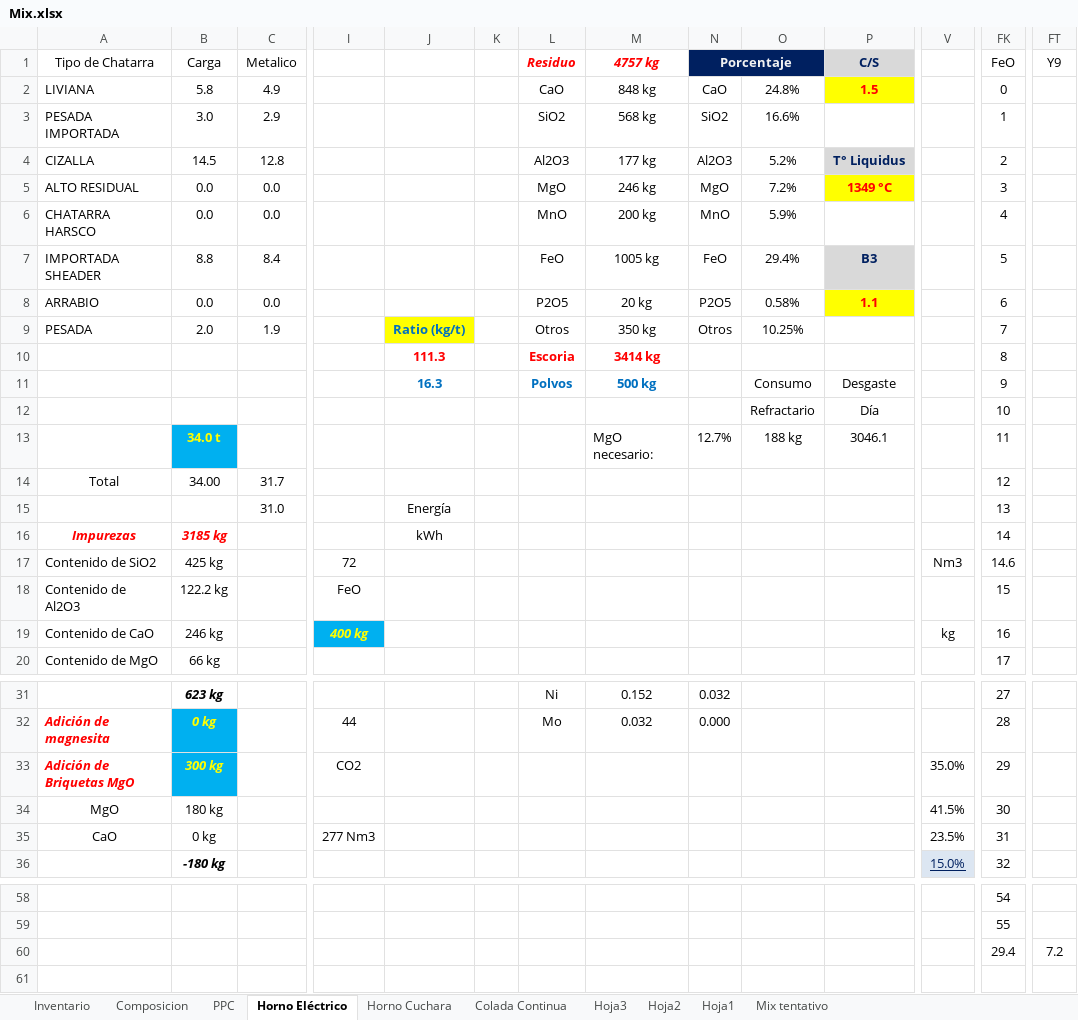
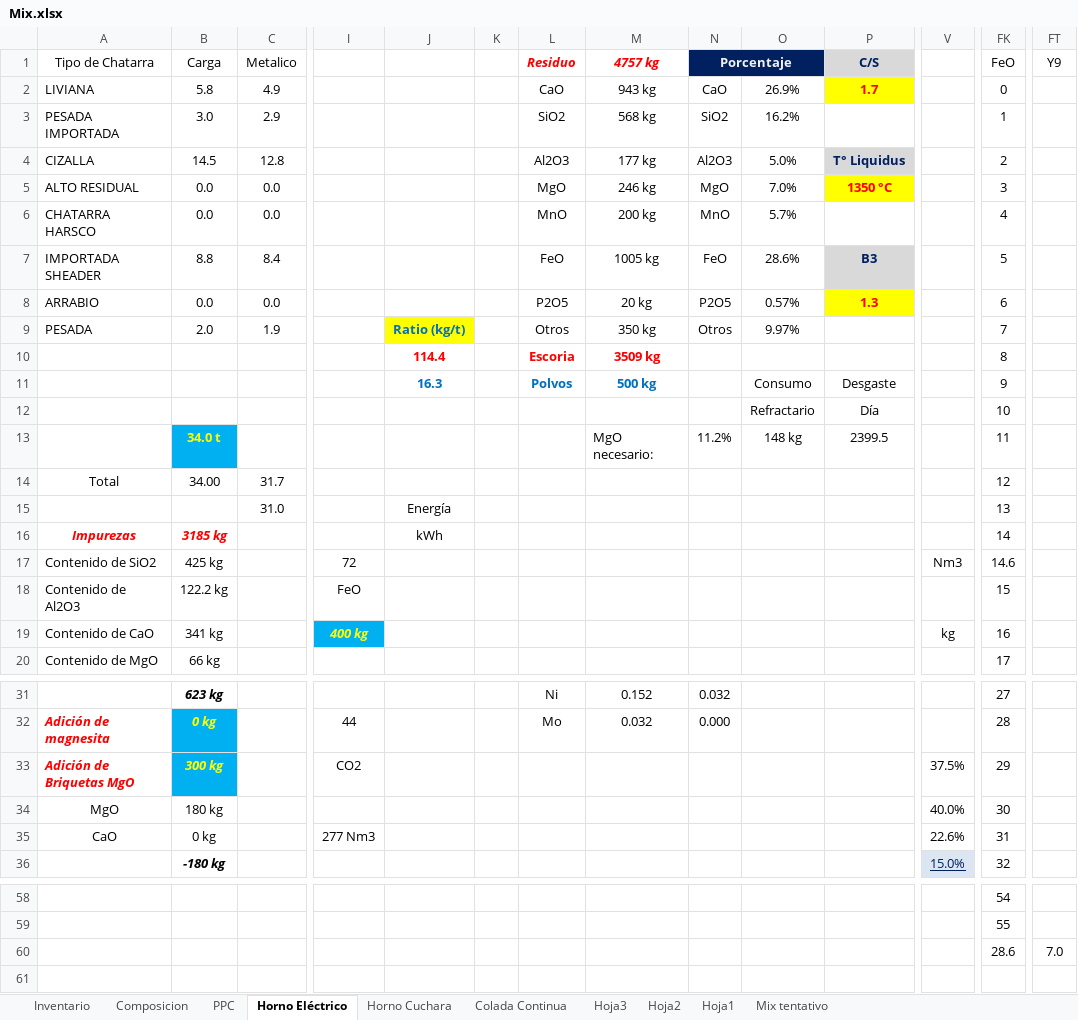
Before and after one commit to Axorimaster/Scrap_Optimization, an Excel workbook: Mix.xlsx, sheet Horno Eléctrico, drawn as a sheet; only a part is shown, gaps mark what is left out; values as stored, in another font and other column widths than the file's, no borders; charts and pictures not drawn; removed rows and columns are numbered as before the commit, all else as after; rows hold the shown columns only; the diff covers the shown part only; the diff names each change by its address in the sheet, - before the commit and + after, or states it on an @@ line.

```diff
--- a/Mix.xlsx (sheet Horno Eléctrico)
+++ b/Mix.xlsx (sheet Horno Eléctrico)
-M2 (4757 kg): 848 kg
+M2 (4757 kg): 943 kg
-O2: 24.8%
+O2: 26.9%
-P2 (C/S): 1.5
+P2 (C/S): 1.7
-O3: 16.6%
+O3: 16.2%
-O4: 5.2%
+O4: 5.0%
-O5: 7.2%
+O5: 7.0%
-P5 (C/S): 1349 °C
+P5 (C/S): 1350 °C
-O6: 5.9%
+O6: 5.7%
-O7: 29.4%
+O7: 28.6%
-O8: 0.58%
+O8: 0.57%
-P8 (C/S): 1.1
+P8 (C/S): 1.3
-O9: 10.25%
+O9: 9.97%
-J10: 111.3
+J10: 114.4
-M10 (4757 kg): 3414 kg
+M10 (4757 kg): 3509 kg
-N13 (Porcentaje): 12.7%
+N13 (Porcentaje): 11.2%
-O13: 188 kg
+O13: 148 kg
-P13 (C/S): 3046.1
+P13 (C/S): 2399.5
-B19 (Carga): 246 kg
+B19 (Carga): 341 kg
-V33: 35.0%
+V33: 37.5%
-V34: 41.5%
+V34: 40.0%
-V35: 23.5%
+V35: 22.6%
-row 60:  |  |  |  |  |  |  |  |  |  |  |  | 29.4 | 7.2
+row 60:  |  |  |  |  |  |  |  |  |  |  |  | 28.6 | 7.0
```
Also changed, not shown: 3 edited cells elsewhere in this sheet, sheet Horno Cuchara, sheet PPC, sheet Composicion, charts or pictures, 2 other files.
